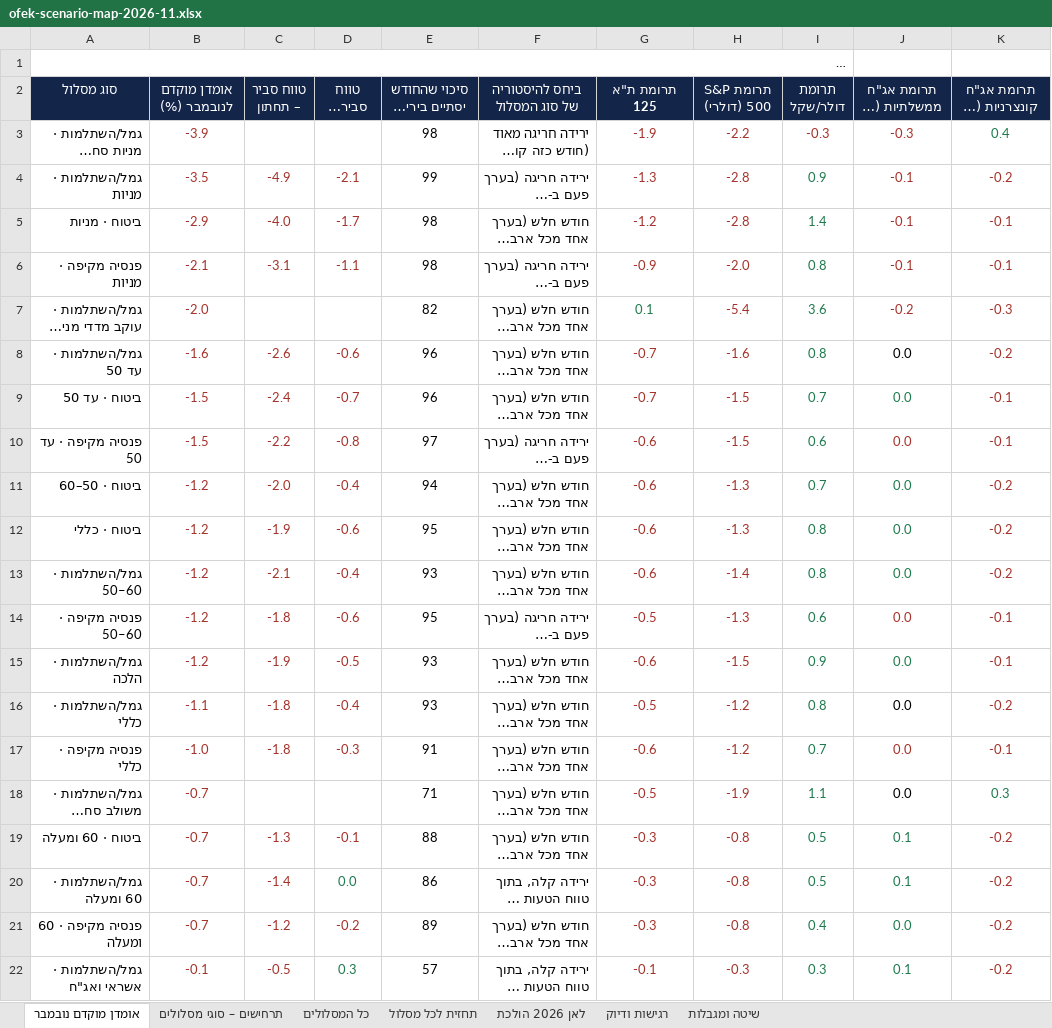
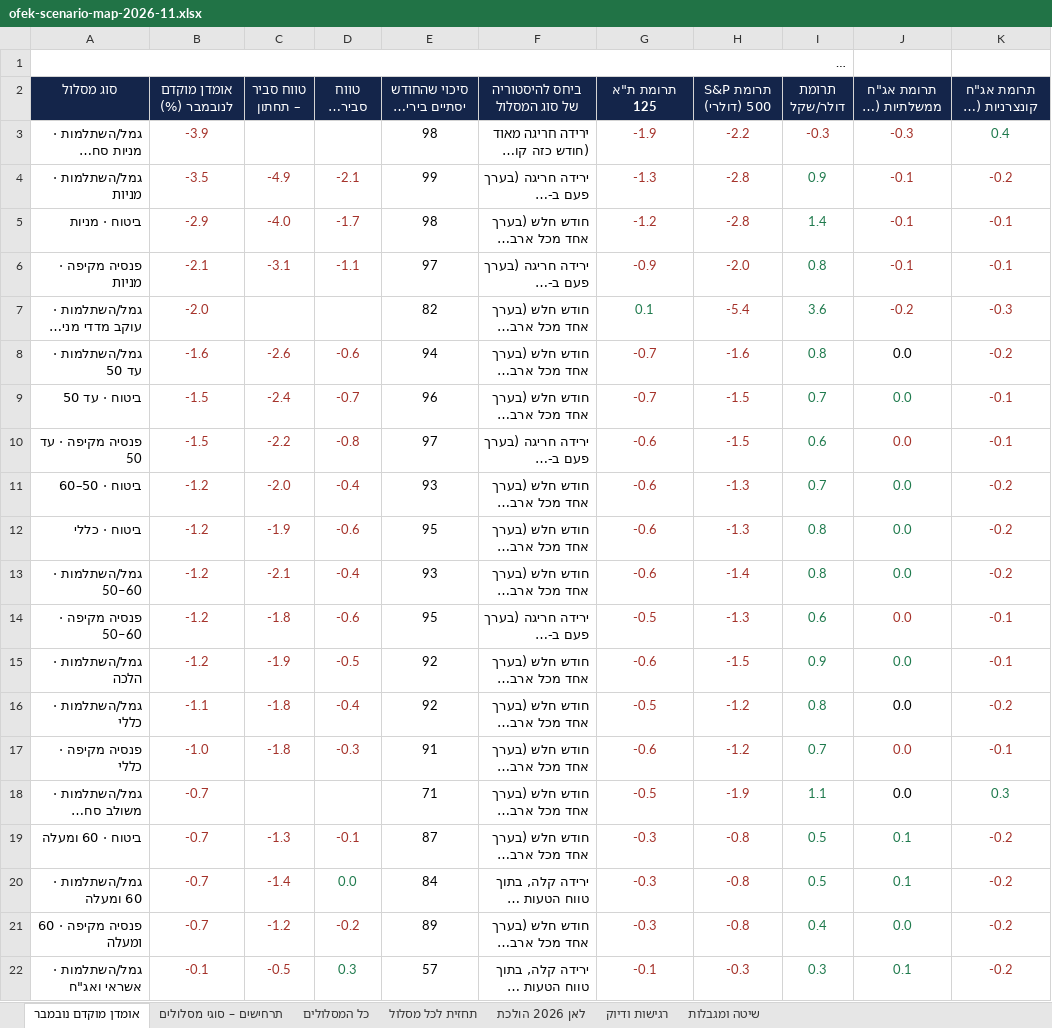
Before and after one commit to karin-crypto/karin-webhook, an Excel workbook: reports/ofek-scenario-map-2026-11.xlsx, sheet אומדן מוקדם נובמבר, drawn as a sheet; only a part is shown; long unchanged cells end in …; values as stored, in another font and other column widths than the file's, no borders; the diff names each change by its address in the sheet, - before the commit and + after, or states it on an @@ line.

```diff
--- a/reports/ofek-scenario-map-2026-11.xlsx (sheet אומדן מוקדם נובמבר)
+++ b/reports/ofek-scenario-map-2026-11.xlsx (sheet אומדן מוקדם נובמבר)
-E6 (סיכוי שהחודש יסתיים בירידה %): 98
+E6 (סיכוי שהחודש יסתיים בירידה %): 97
-E8 (סיכוי שהחודש יסתיים בירידה %): 96
+E8 (סיכוי שהחודש יסתיים בירידה %): 94
-E11 (סיכוי שהחודש יסתיים בירידה %): 94
+E11 (סיכוי שהחודש יסתיים בירידה %): 93
-E15:E16 (סיכוי שהחודש יסתיים בירידה %): 93
+E15:E16 (סיכוי שהחודש יסתיים בירידה %): 92
-E19 (סיכוי שהחודש יסתיים בירידה %): 88
+E19 (סיכוי שהחודש יסתיים בירידה %): 87
-E20 (סיכוי שהחודש יסתיים בירידה %): 86
+E20 (סיכוי שהחודש יסתיים בירידה %): 84
```
Also changed, not shown: 9 other files.
